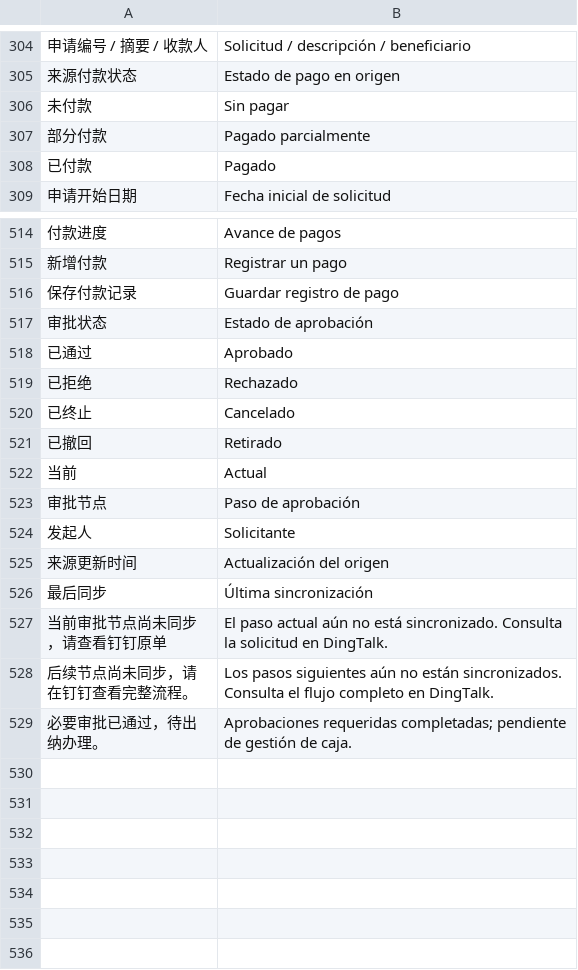
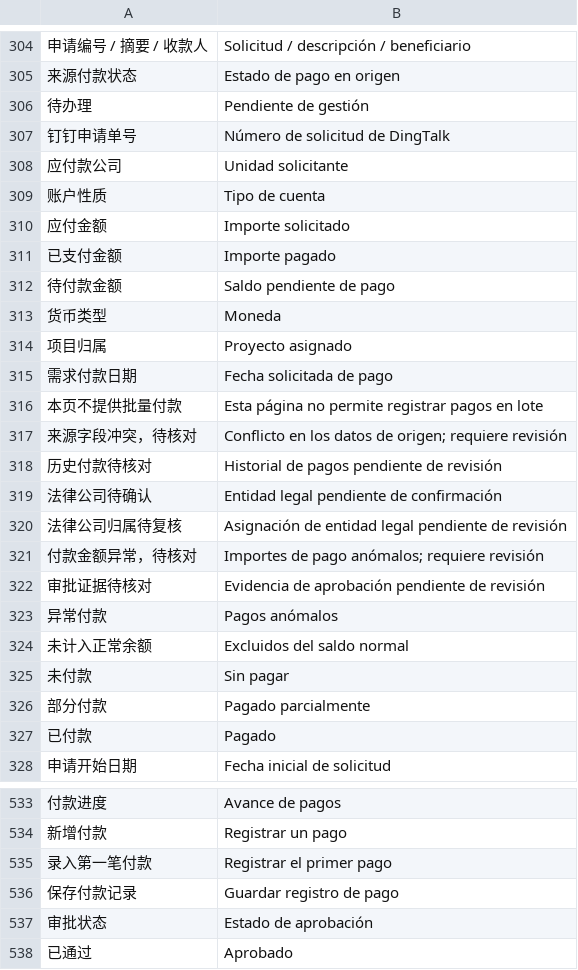
Before and after one commit to yueweiit/DeepLinkERP, a CSV file: deeplinkerp_branding/translations/es.csv, drawn as a sheet; only a part is shown, gaps mark what is left out; the shorter side is filled out with more unchanged rows; the diff names each change by its address in the sheet, - before the commit and + after, or states it on an @@ line.

```diff
--- a/deeplinkerp_branding/translations/es.csv
+++ b/deeplinkerp_branding/translations/es.csv
+row 306: 待办理 | Pendiente de gestión
+row 307: 钉钉申请单号 | Número de solicitud de DingTalk
+row 308: 应付款公司 | Unidad solicitante
+row 309: 账户性质 | Tipo de cuenta
+row 310: 应付金额 | Importe solicitado
+row 311: 已支付金额 | Importe pagado
+row 312: 待付款金额 | Saldo pendiente de pago
+row 313: 货币类型 | Moneda
+row 314: 项目归属 | Proyecto asignado
+row 315: 需求付款日期 | Fecha solicitada de pago
+row 316: 本页不提供批量付款 | Esta página no permite registrar pagos en lote
+row 317: 来源字段冲突，待核对 | Conflicto en los datos de origen; requiere revisión
+row 318: 历史付款待核对 | Historial de pagos pendiente de revisión
+row 319: 法律公司待确认 | Entidad legal pendiente de confirmación
+row 320: 法律公司归属待复核 | Asignación de entidad legal pendiente de revisión
+row 321: 付款金额异常，待核对 | Importes de pago anómalos; requiere revisión
+row 322: 审批证据待核对 | Evidencia de aprobación pendiente de revisión
+row 323: 异常付款 | Pagos anómalos
+row 324: 未计入正常余额 | Excluidos del saldo normal
+row 535: 录入第一笔付款 | Registrar el primer pago
```
Also changed, not shown: 32 other files.
